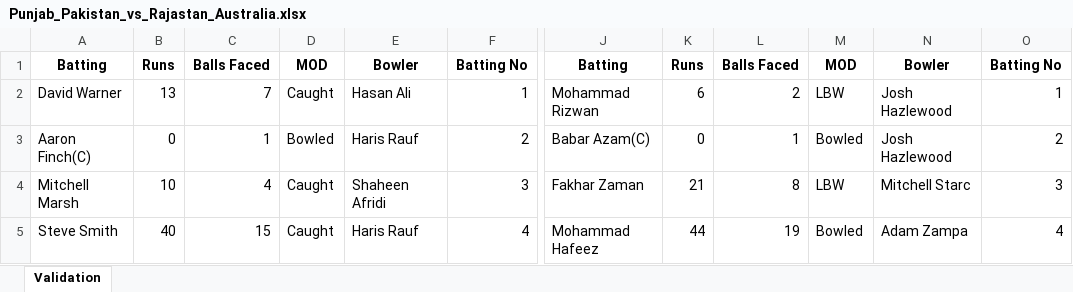
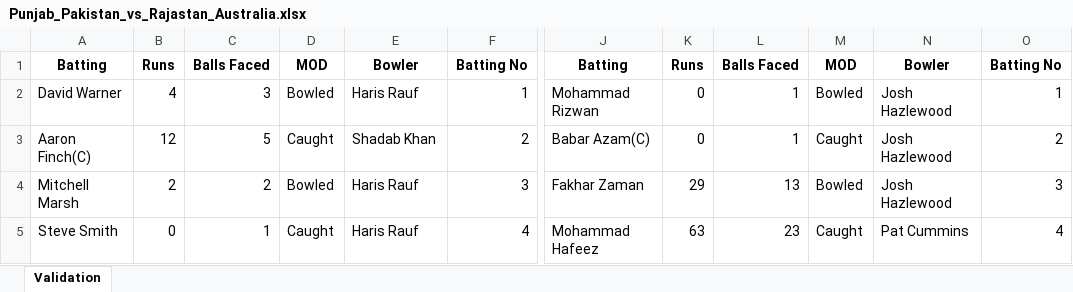
Before and after one commit to Nadun999/Cricket_Match_Simulator, an Excel workbook: tournament/matches/Punjab_Pakistan_vs_Rajastan_Australia.xlsx, sheet Validation, drawn as a sheet; only a part is shown, gaps mark what is left out; values as stored, in another font and other column widths than the file's, no borders; the diff covers the shown part only; the diff names each change by its address in the sheet, - before the commit and + after, or states it on an @@ line.

```diff
--- a/tournament/matches/Punjab_Pakistan_vs_Rajastan_Australia.xlsx (sheet Validation)
+++ b/tournament/matches/Punjab_Pakistan_vs_Rajastan_Australia.xlsx (sheet Validation)
-B2: 13
+B2: 4
-C2: 7
+C2: 3
-D2: Caught
+D2: Bowled
-E2: Hasan Ali
+E2: Haris Rauf
-K2: 6
+K2: 0
-L2: 2
+L2: 1
-M2: LBW
+M2: Bowled
-B3: 0
+B3: 12
-C3: 1
+C3: 5
-D3: Bowled
+D3: Caught
-E3: Haris Rauf
+E3: Shadab Khan
-M3: Bowled
+M3: Caught
-B4: 10
+B4: 2
-C4: 4
+C4: 2
-D4: Caught
+D4: Bowled
-E4: Shaheen Afridi
+E4: Haris Rauf
-K4: 21
+K4: 29
-L4: 8
+L4: 13
-M4: LBW
+M4: Bowled
-N4: Mitchell Starc
+N4: Josh Hazlewood
-B5: 40
+B5: 0
-C5: 15
+C5: 1
-K5: 44
+K5: 63
-L5: 19
+L5: 23
-M5: Bowled
+M5: Caught
-N5: Adam Zampa
+N5: Pat Cummins
```
Also changed, not shown: 1 added row, 1 removed row and 83 edited cells elsewhere in this sheet, team_data/Delhi_NewZealand/Delhi_NewZealand.xlsx, tournament/matches/RoyalChallengers_Bangladesh_vs_Delhi_NewZealand.xlsx, 18 other files.
